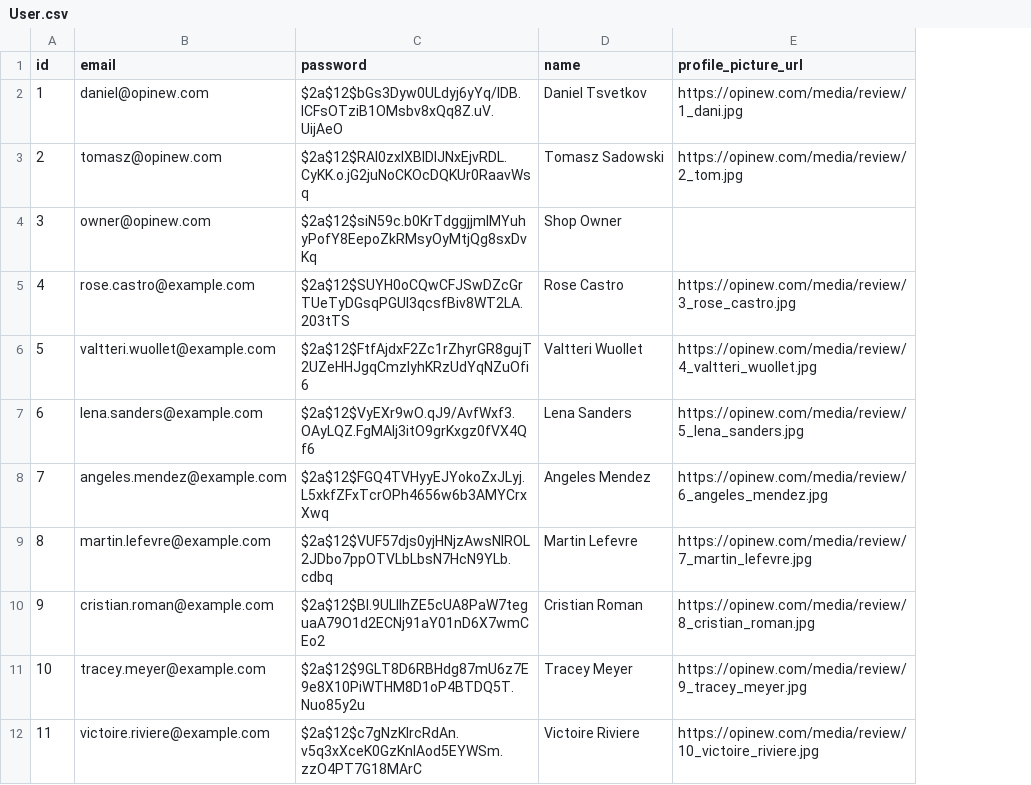
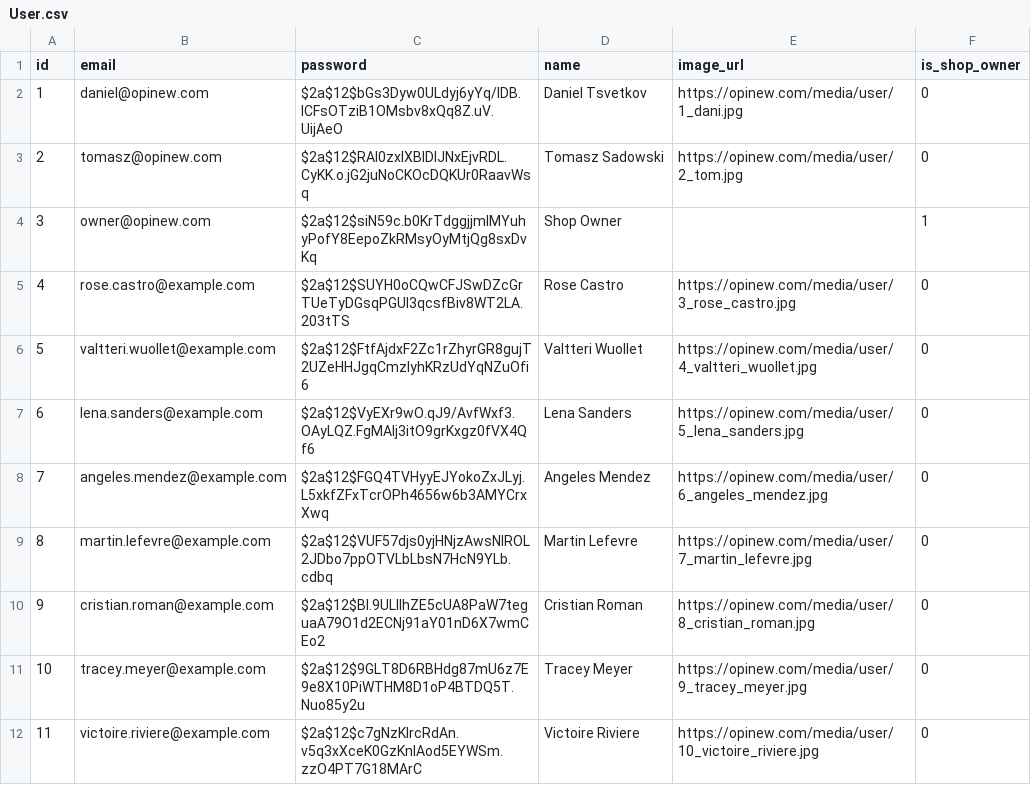
Before and after one commit to hungtrungthinh/opinew, a CSV file: install/db/development/User.csv, drawn as a sheet; only a part is shown; removed rows and columns are numbered as before the commit, all else as after; the diff names each change by its address in the sheet, - before the commit and + after, or states it on an @@ line.

```diff
--- a/install/db/development/User.csv
+++ b/install/db/development/User.csv
-column E (profile_picture_url), rows 2-12: https://opinew.com/media/review/1_dani.jpg | https://opinew.com/media/review/2_tom.jpg |  | https://opinew.com/media/review/3_rose_castro.jpg | https://opinew.com/media/review/4_valtteri_wuollet.jpg | https://opinew.com/media/review/5_lena_sanders.jpg | https://opinew.com/media/review/6_angeles_mendez.jpg | https://opinew.com/media/review/7_martin_lefevre.jpg | https://opinew.com/media/review/8_cristian_roman.jpg | https://opinew.com/media/review/9_tracey_meyer.jpg | https://opinew.com/media/review/10_victoire_riviere.jpg
+column E (image_url), rows 2-12: https://opinew.com/media/user/1_dani.jpg | https://opinew.com/media/user/2_tom.jpg |  | https://opinew.com/media/user/3_rose_castro.jpg | https://opinew.com/media/user/4_valtteri_wuollet.jpg | https://opinew.com/media/user/5_lena_sanders.jpg | https://opinew.com/media/user/6_angeles_mendez.jpg | https://opinew.com/media/user/7_martin_lefevre.jpg | https://opinew.com/media/user/8_cristian_roman.jpg | https://opinew.com/media/user/9_tracey_meyer.jpg | https://opinew.com/media/user/10_victoire_riviere.jpg
+column F (is_shop_owner), rows 2-12: 0 | 0 | 1 | 0 | 0 | 0 | 0 | 0 | 0 | 0 | 0
```
Also changed, not shown: install/db/development/Product.csv, install/db/testing/Review.csv, 35 other files.
